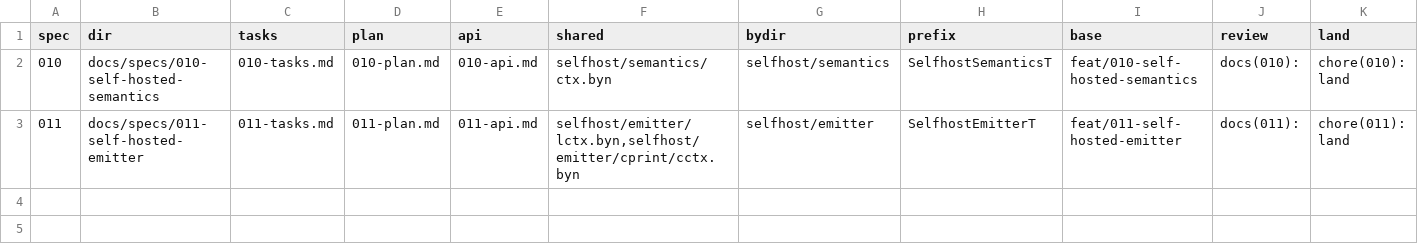
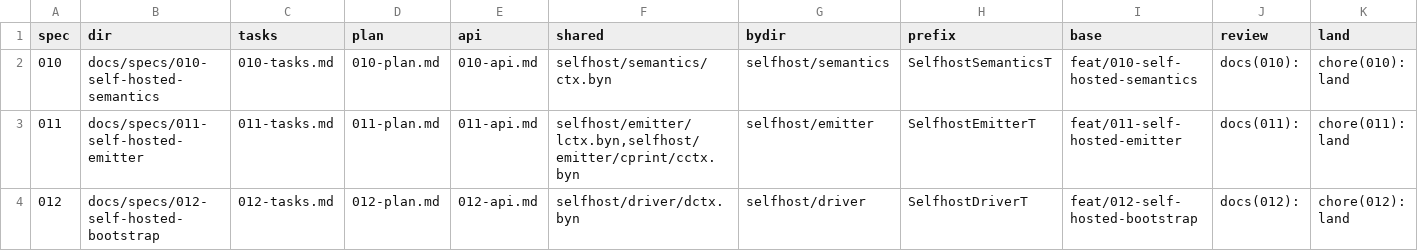
Before and after one commit to extrode/bayan, a TSV file: scripts/selfhost/specs.tsv, drawn as a sheet; only a part is shown; rows hold the shown columns only; the diff names each change by its address in the sheet, - before the commit and + after, or states it on an @@ line.

Commit message:
chore(012): P1 landing row in specs.tsv (land-rows test checks it)

```diff
--- a/scripts/selfhost/specs.tsv
+++ b/scripts/selfhost/specs.tsv
+row 4: 012 | docs/specs/012-self-hosted-bootstrap | 012-tasks.md | 012-plan.md | 012-api.md | selfhost/driver/dctx.byn | selfhost/driver | SelfhostDriverT | feat/012-self-hosted-bootstrap | docs(012): | chore(012): land
```
Also changed, not shown: 1 other file.
